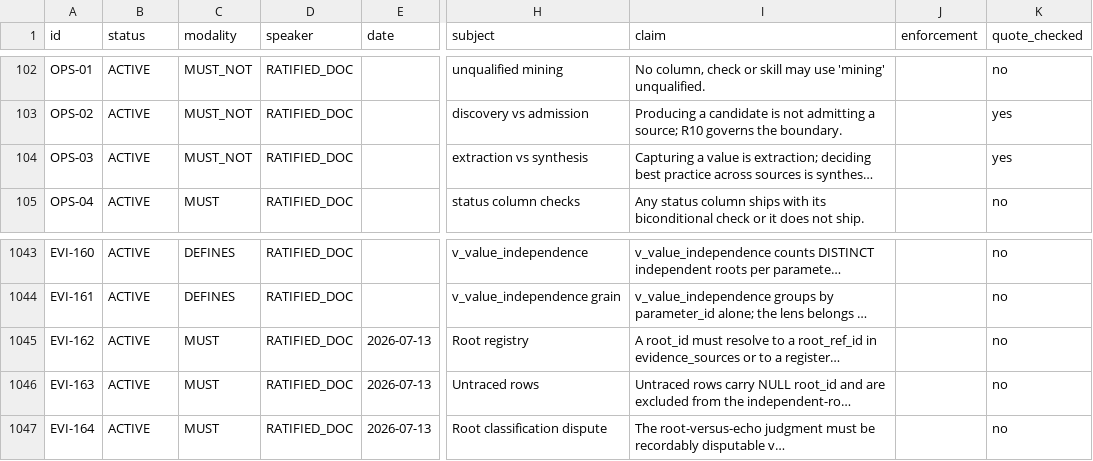
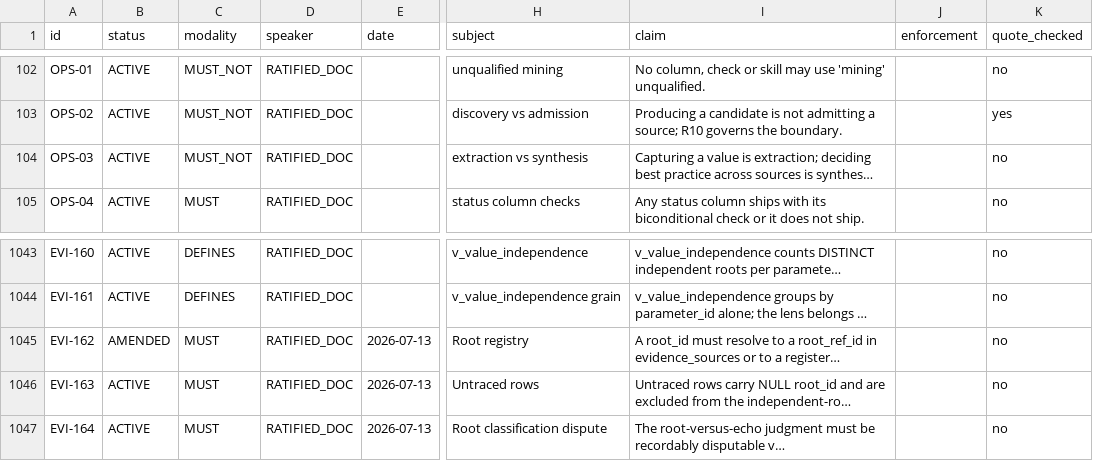
Before and after one commit to jordanelias/guidebook, a TSV file: workplan/pipeline-state-graph/ATOMS.tsv, drawn as a sheet; only a part is shown, gaps mark what is left out; long unchanged cells end in …; the diff names each change by its address in the sheet, - before the commit and + after, or states it on an @@ line.

```diff
--- a/workplan/pipeline-state-graph/ATOMS.tsv
+++ b/workplan/pipeline-state-graph/ATOMS.tsv
-K104 (quote_checked): yes
+K104 (quote_checked): no
-B1045 (status): ACTIVE
+B1045 (status): AMENDED
```
Also changed, not shown: 17 other files.
